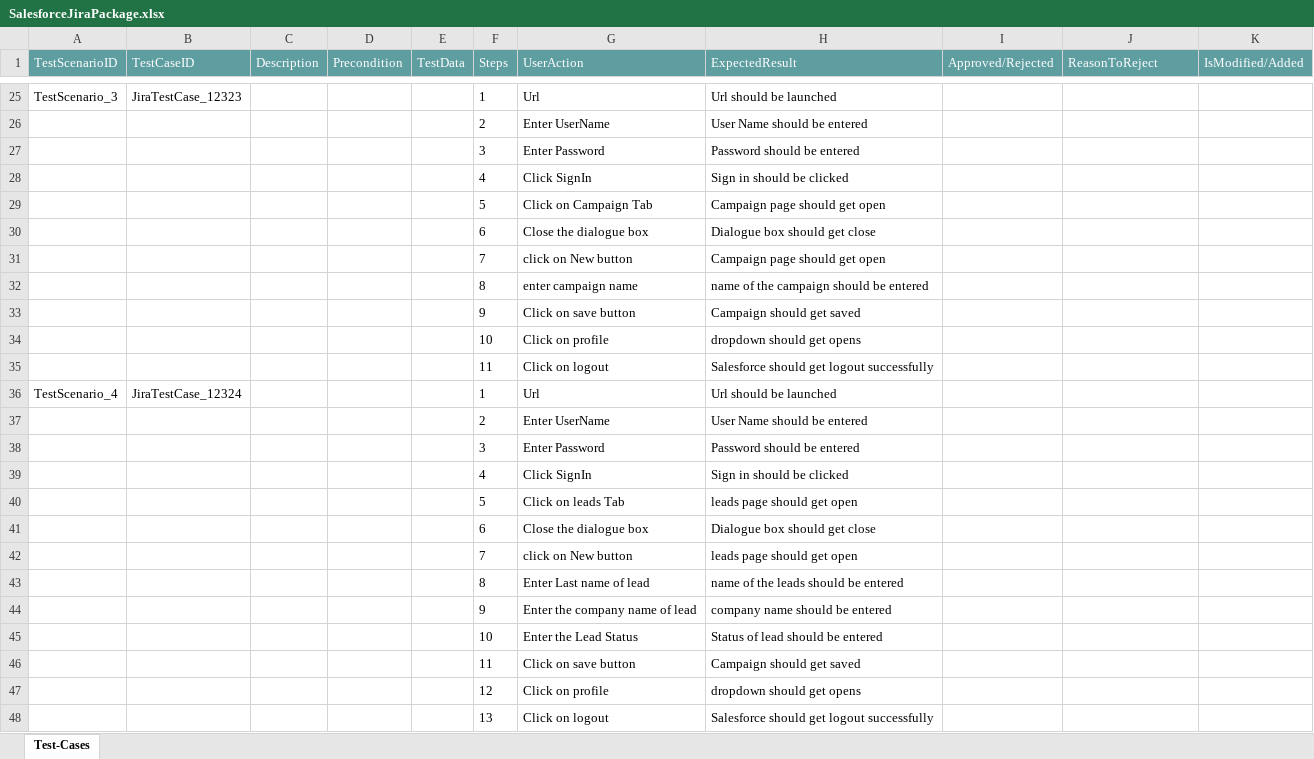
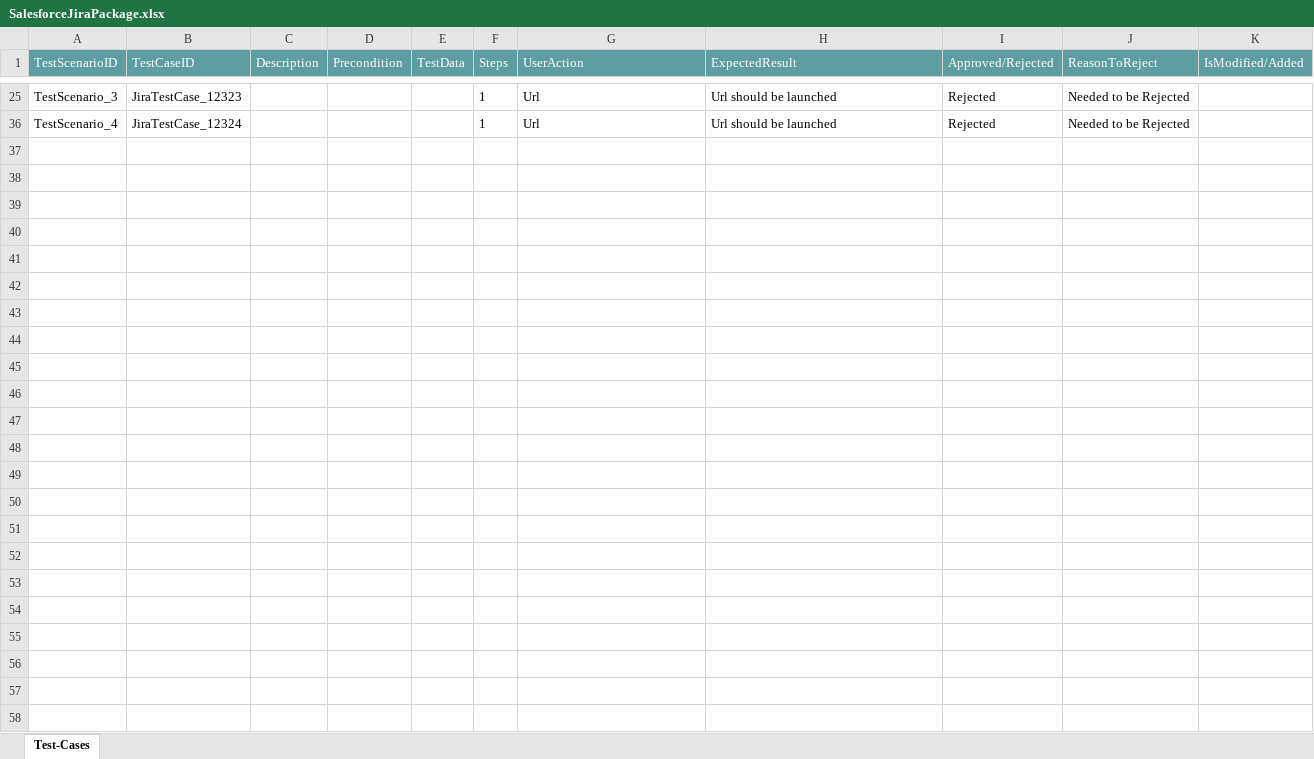
Before and after one commit to ShaikMohamedIrfan/SalesforceNewR7Project, an Excel workbook: SalesforceJiraPackage.xlsx, sheet Test-Cases, drawn as a sheet; only a part is shown, gaps mark what is left out; values as stored, in another font and other column widths than the file's, no borders; table styles not drawn; the diff covers the shown part only; the diff names each change by its address in the sheet, - before the commit and + after, or states it on an @@ line.

```diff
--- a/SalesforceJiraPackage.xlsx (sheet Test-Cases)
+++ b/SalesforceJiraPackage.xlsx (sheet Test-Cases)
-I25 (Approved/Rejected): (empty)
+I25 (Approved/Rejected): Rejected
-J25 (ReasonToReject): (empty)
+J25 (ReasonToReject): Needed to be Rejected
@@ row 26 hidden:  |  |  |  |  | 2 | Enter UserName | User Name should be entered @@
@@ row 27 hidden:  |  |  |  |  | 3 | Enter Password | Password should be entered @@
@@ row 28 hidden:  |  |  |  |  | 4 | Click SignIn | Sign in should be clicked @@
@@ row 29 hidden:  |  |  |  |  | 5 | Click on Campaign Tab | Campaign page should get open @@
@@ row 30 hidden:  |  |  |  |  | 6 | Close the dialogue box | Dialogue box should get close @@
@@ row 31 hidden:  |  |  |  |  | 7 | click on New button | Campaign page should get open @@
@@ row 32 hidden:  |  |  |  |  | 8 | enter campaign name | name of the campaign should be entered @@
@@ row 33 hidden:  |  |  |  |  | 9 | Click on save button | Campaign should get saved @@
@@ row 34 hidden:  |  |  |  |  | 10 | Click on profile | dropdown should get opens @@
@@ row 35 hidden:  |  |  |  |  | 11 | Click on logout | Salesforce should get logout successfully @@
-I36 (Approved/Rejected): (empty)
+I36 (Approved/Rejected): Rejected
-J36 (ReasonToReject): (empty)
+J36 (ReasonToReject): Needed to be Rejected
@@ row 37 hidden:  |  |  |  |  | 2 | Enter UserName | User Name should be entered @@
@@ row 38 hidden:  |  |  |  |  | 3 | Enter Password | Password should be entered @@
@@ row 39 hidden:  |  |  |  |  | 4 | Click SignIn | Sign in should be clicked @@
@@ row 40 hidden:  |  |  |  |  | 5 | Click on leads Tab | leads page should get open @@
@@ row 41 hidden:  |  |  |  |  | 6 | Close the dialogue box | Dialogue box should get close @@
@@ row 42 hidden:  |  |  |  |  | 7 | click on New button | leads page should get open @@
@@ row 43 hidden:  |  |  |  |  | 8 | Enter Last name of lead | name of the leads should be entered @@
@@ row 44 hidden:  |  |  |  |  | 9 | Enter the company name of lead | company name should be entered @@
@@ row 45 hidden:  |  |  |  |  | 10 | Enter the Lead Status | Status of lead should be entered @@
@@ row 46 hidden:  |  |  |  |  | 11 | Click on save button | Campaign should get saved @@
@@ row 47 hidden:  |  |  |  |  | 12 | Click on profile | dropdown should get opens @@
@@ row 48 hidden:  |  |  |  |  | 13 | Click on logout | Salesforce should get logout successfully @@
```
Also changed, not shown: 21 hidden or unhidden rows and 2 edited cells elsewhere in this sheet.
